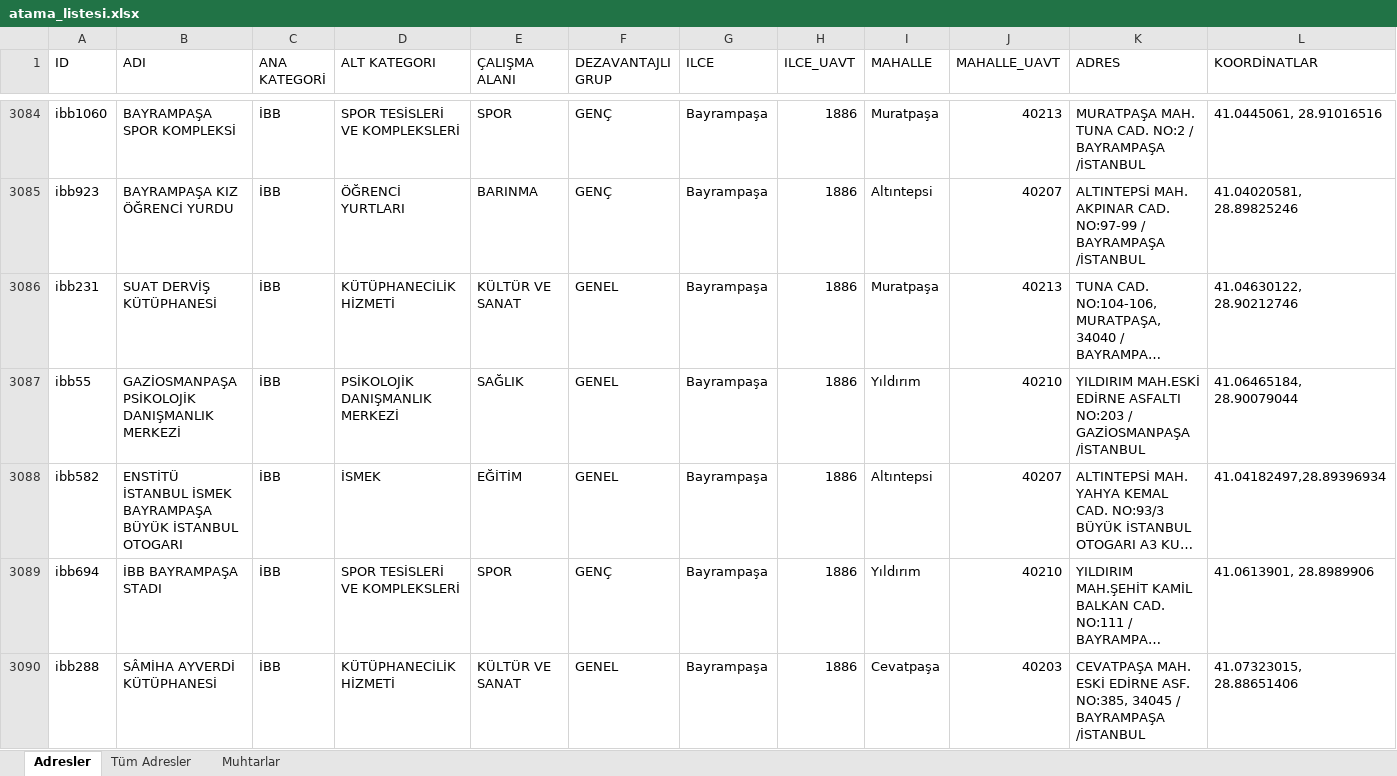
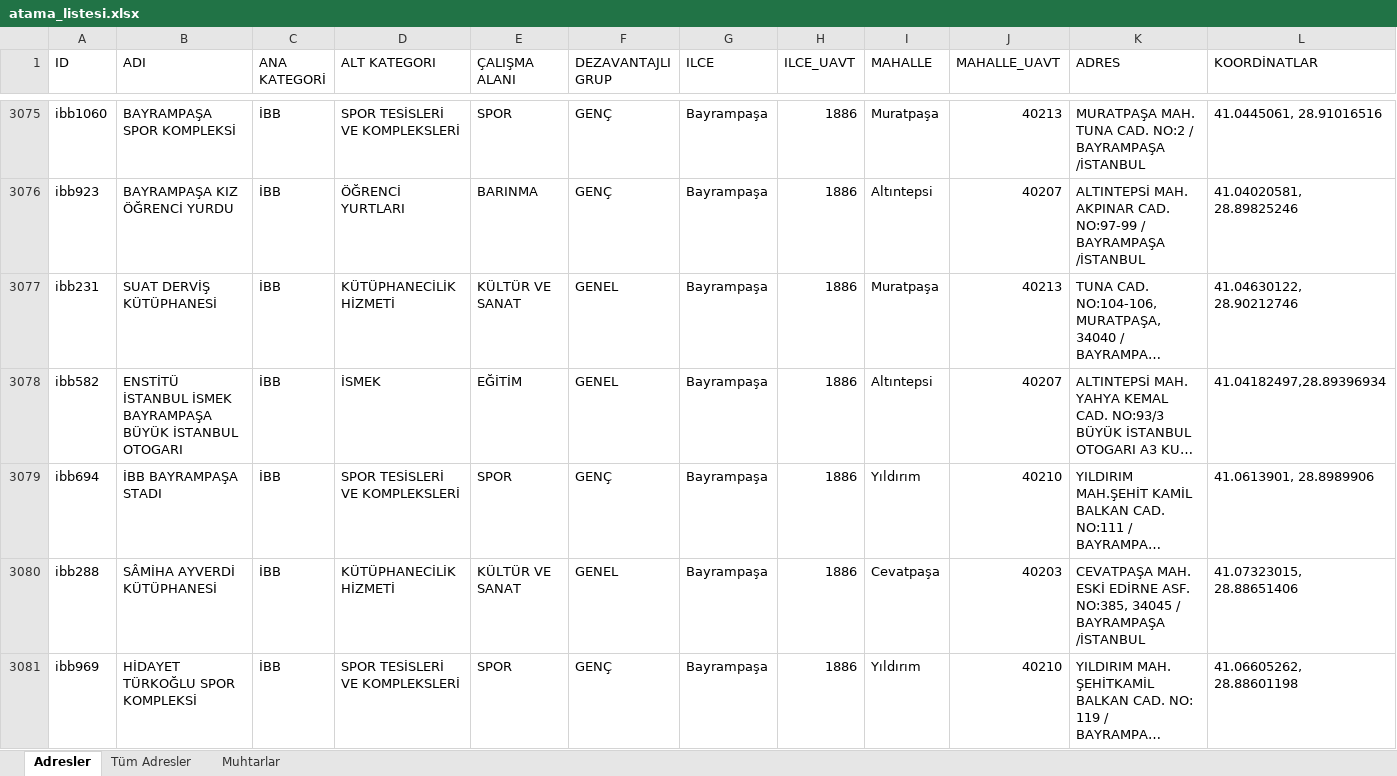
Before and after one commit to sosyalhizmet/sosyalrisk, an Excel workbook: atama_listesi/atama_listesi.xlsx, sheet Adresler, drawn as a sheet; only a part is shown, gaps mark what is left out; the shorter side is filled out with more unchanged rows; long unchanged cells end in …; values as stored, in another font and other column widths than the file's, no borders; rows hold the shown columns only; the diff covers the shown part only; the diff names each change by its address in the sheet, - before the commit and + after, or states it on an @@ line.

```diff
--- a/atama_listesi/atama_listesi.xlsx (sheet Adresler)
+++ b/atama_listesi/atama_listesi.xlsx (sheet Adresler)
-row 3087: ibb55 | GAZİOSMANPAŞA PSİKOLOJİK DANIŞMANLIK MERKEZİ | İBB | PSİKOLOJİK DANIŞMANLIK MERKEZİ | SAĞLIK | GENEL | Bayrampaşa | 1886 | Yıldırım | 40210 | YILDIRIM MAH.ESKİ EDİRNE ASFALTI NO:203 / GAZİOSMANPAŞA /İSTANBUL | 41.06465184, 28.90079044
```
Also changed, not shown: 27 removed rows elsewhere in this sheet, sheet Tüm Adresler.
